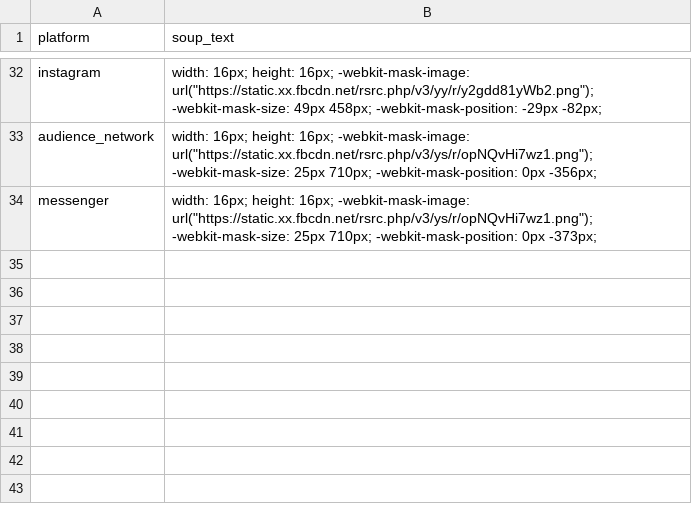
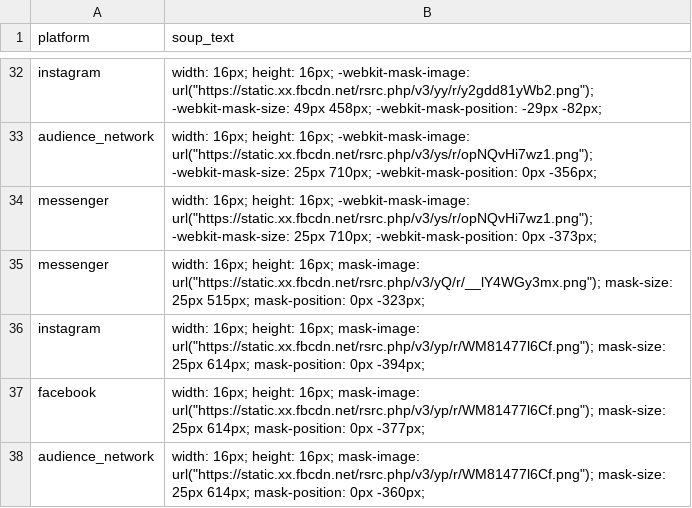
Before and after one commit to JakeBourne/public_data, a CSV file: facebook_soup_conditions.csv, drawn as a sheet; only a part is shown, gaps mark what is left out; the diff names each change by its address in the sheet, - before the commit and + after, or states it on an @@ line.

Commit message:
Update facebook_soup_conditions.csv

```diff
--- a/facebook_soup_conditions.csv
+++ b/facebook_soup_conditions.csv
+row 35: messenger | width: 16px; height: 16px; mask-image: url("https://static.xx.fbcdn.net/rsrc.php/v3/yQ/r/__lY4WGy3mx.png"); mask-size: 25px 515px; mask-position: 0px -323px;
+row 36: instagram | width: 16px; height: 16px; mask-image: url("https://static.xx.fbcdn.net/rsrc.php/v3/yp/r/WM81477l6Cf.png"); mask-size: 25px 614px; mask-position: 0px -394px;
+row 37: facebook | width: 16px; height: 16px; mask-image: url("https://static.xx.fbcdn.net/rsrc.php/v3/yp/r/WM81477l6Cf.png"); mask-size: 25px 614px; mask-position: 0px -377px;
+row 38: audience_network | width: 16px; height: 16px; mask-image: url("https://static.xx.fbcdn.net/rsrc.php/v3/yp/r/WM81477l6Cf.png"); mask-size: 25px 614px; mask-position: 0px -360px;
```
